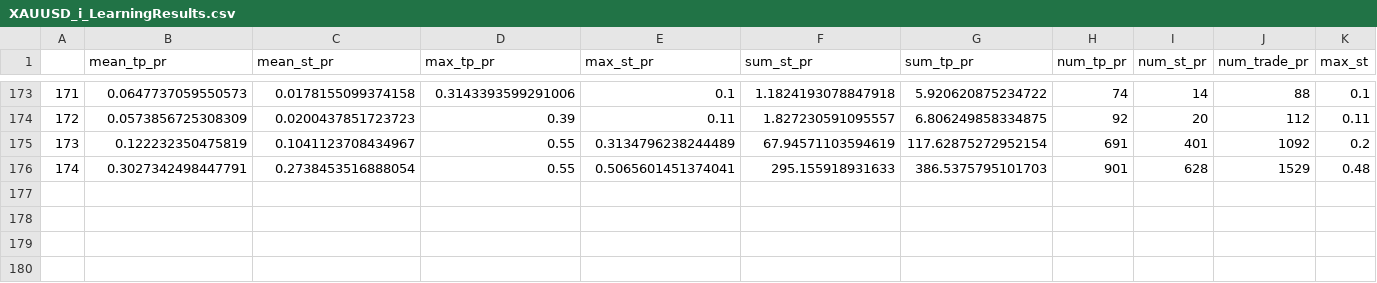
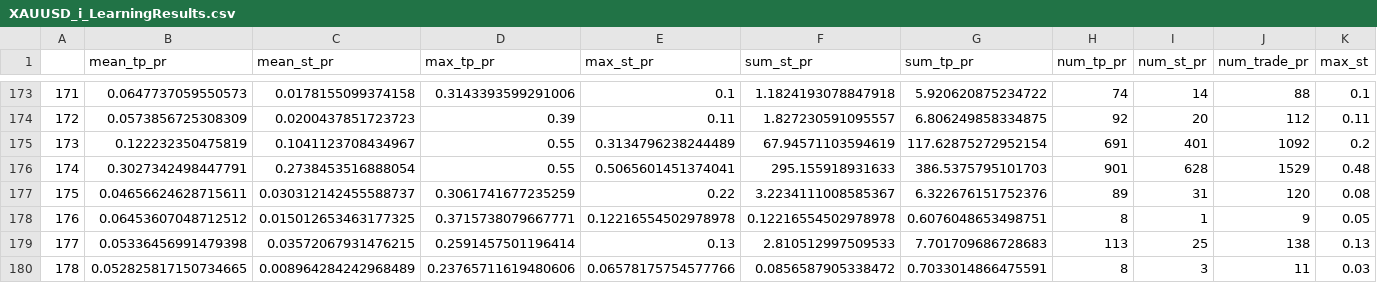
Before and after one commit to Mehrshad-Sorena/ShadBot, a CSV file: src/indicators/RSI/GeneticLearning_DB/elites/secondry/buy/XAUUSD_i_LearningResults.csv, drawn as a sheet; only a part is shown, gaps mark what is left out; rows hold the shown columns only; the diff names each change by its address in the sheet, - before the commit and + after, or states it on an @@ line.

```diff
--- a/src/indicators/RSI/GeneticLearning_DB/elites/secondry/buy/XAUUSD_i_LearningResults.csv
+++ b/src/indicators/RSI/GeneticLearning_DB/elites/secondry/buy/XAUUSD_i_LearningResults.csv
+row 177: 175 | 0.04656624628715611 | 0.030312142455588737 | 0.3061741677235259 | 0.22 | 3.2234111008585367 | 6.322676151752376 | 89 | 31 | 120 | 0.08
+row 178: 176 | 0.06453607048712512 | 0.015012653463177325 | 0.3715738079667771 | 0.12216554502978978 | 0.12216554502978978 | 0.6076048653498751 | 8 | 1 | 9 | 0.05
+row 179: 177 | 0.05336456991479398 | 0.03572067931476215 | 0.2591457501196414 | 0.13 | 2.810512997509533 | 7.701709686728683 | 113 | 25 | 138 | 0.13
+row 180: 178 | 0.052825817150734665 | 0.008964284242968489 | 0.23765711619480606 | 0.06578175754577766 | 0.0856587905338472 | 0.7033014866475591 | 8 | 3 | 11 | 0.03
```
Also changed, not shown: src/indicators/RSI/GeneticLearning_DB/elites/secondry/buy/XAUUSD_i_ChromosomeResults.csv, src/indicators/RSI/GeneticLearning_DB/society/secondry/buy/XAUUSD_i.csv, 10 other files.
